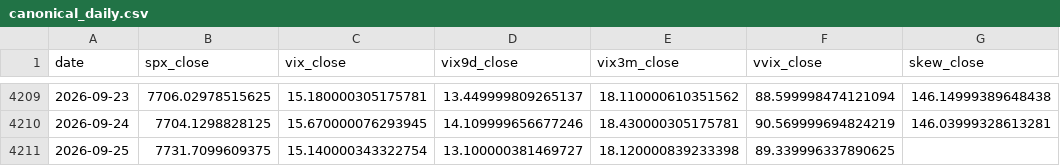
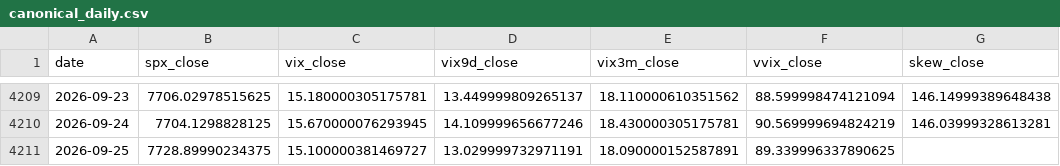
Before and after one commit to juanser15/SPX-regime-machine, a CSV file: spx-flow-machine/data/free_signal/daily_data/canonical_daily.csv, drawn as a sheet; only a part is shown, gaps mark what is left out.

```diff
--- a/spx-flow-machine/data/free_signal/daily_data/canonical_daily.csv
+++ b/spx-flow-machine/data/free_signal/daily_data/canonical_daily.csv
@@ -4210,2 +4210,2 @@ date,spx_close,vix_close,vix9d_close,vix3m_close,vvix_close,skew_close
 2026-09-24,7704.1298828125,15.670000076293945,14.109999656677246,18.430000305175781,90.569999694824219,146.03999328613281
-2026-09-25,7731.7099609375,15.140000343322754,13.100000381469727,18.120000839233398,89.339996337890625,
+2026-09-25,7728.89990234375,15.100000381469727,13.029999732971191,18.090000152587891,89.339996337890625,
```
Also changed, not shown: spx-flow-machine/data/free_signal/daily_data/raw/GSPC.csv, spx-flow-machine/data/free_signal/daily_data/raw/VIX.csv, 13 other files.
